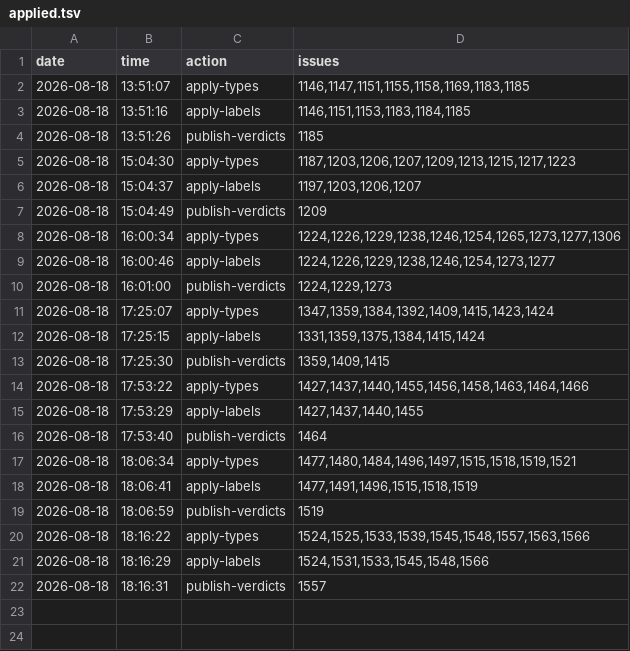
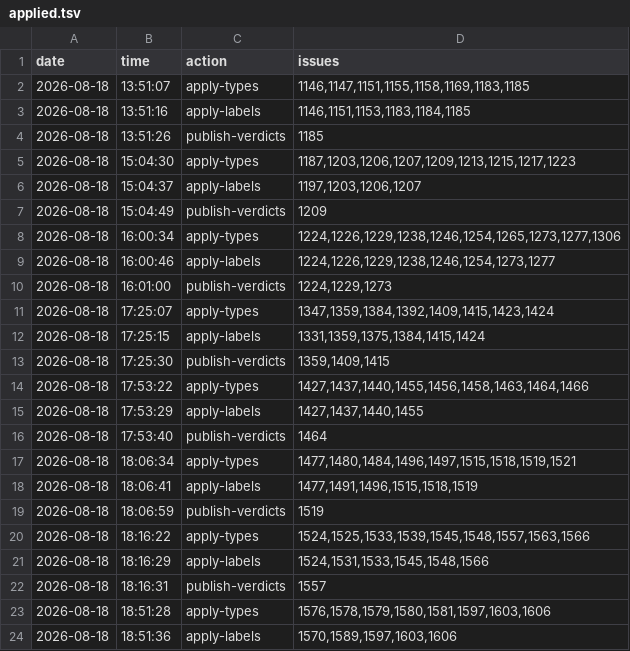
Before and after one commit to d-torrance/M2, a TSV file: bug-triage/applied.tsv, drawn as a sheet; the diff names each change by its address in the sheet, - before the commit and + after, or states it on an @@ line.

Commit message:
Batch 29 applied: 8 typed, 5 labelled, nothing closed
  typed     #1576 #1578 #1579 #1580 #1581 #1597 #1603 #1606 Bug
  labelled  +Core on #1570 #1589 #1597 #1603 #1606

No comments and no closes -- the first batch with neither.  Five rows
are Doug's i386 chroot session, untestable here and not obsolete since
i386 is still a live Debian architecture; the rest reproduce and stay
open.

Verified live: all eight types and five labels landed.  Catalog
unchanged at 833 rows, since nothing closed.

```diff
--- a/bug-triage/applied.tsv
+++ b/bug-triage/applied.tsv
+row 23: 2026-08-18 | 18:51:28 | apply-types | 1576,1578,1579,1580,1581,1597,1603,1606
+row 24: 2026-08-18 | 18:51:36 | apply-labels | 1570,1589,1597,1603,1606
```
Also changed, not shown: bug-triage/approved.tsv, bug-triage/issues.tsv, 1 other file.
